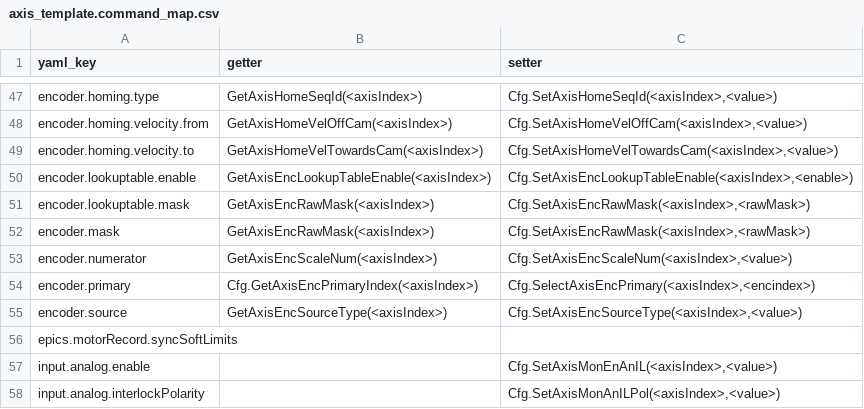
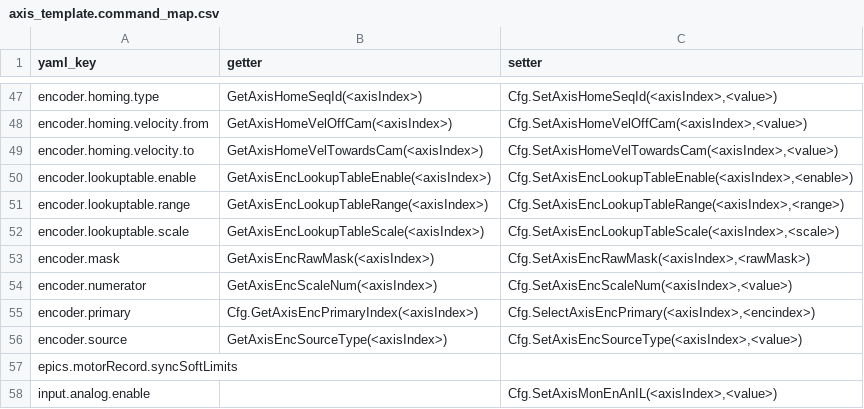
Before and after one commit to anderssandstrom/ecmc_cfg_tool, a CSV file: axis_template.command_map.csv, drawn as a sheet; only a part is shown, gaps mark what is left out; the shorter side is filled out with more unchanged rows; removed rows and columns are numbered as before the commit, all else as after; the diff names each change by its address in the sheet, - before the commit and + after, or states it on an @@ line.

```diff
--- a/axis_template.command_map.csv
+++ b/axis_template.command_map.csv
-row 51: encoder.lookuptable.mask | GetAxisEncRawMask(<axisIndex>) | Cfg.SetAxisEncRawMask(<axisIndex>,<rawMask>)
+row 51: encoder.lookuptable.range | GetAxisEncLookupTableRange(<axisIndex>) | Cfg.SetAxisEncLookupTableRange(<axisIndex>,<range>)
+row 52: encoder.lookuptable.scale | GetAxisEncLookupTableScale(<axisIndex>) | Cfg.SetAxisEncLookupTableScale(<axisIndex>,<scale>)
```
Also changed, not shown: 7 other files.
